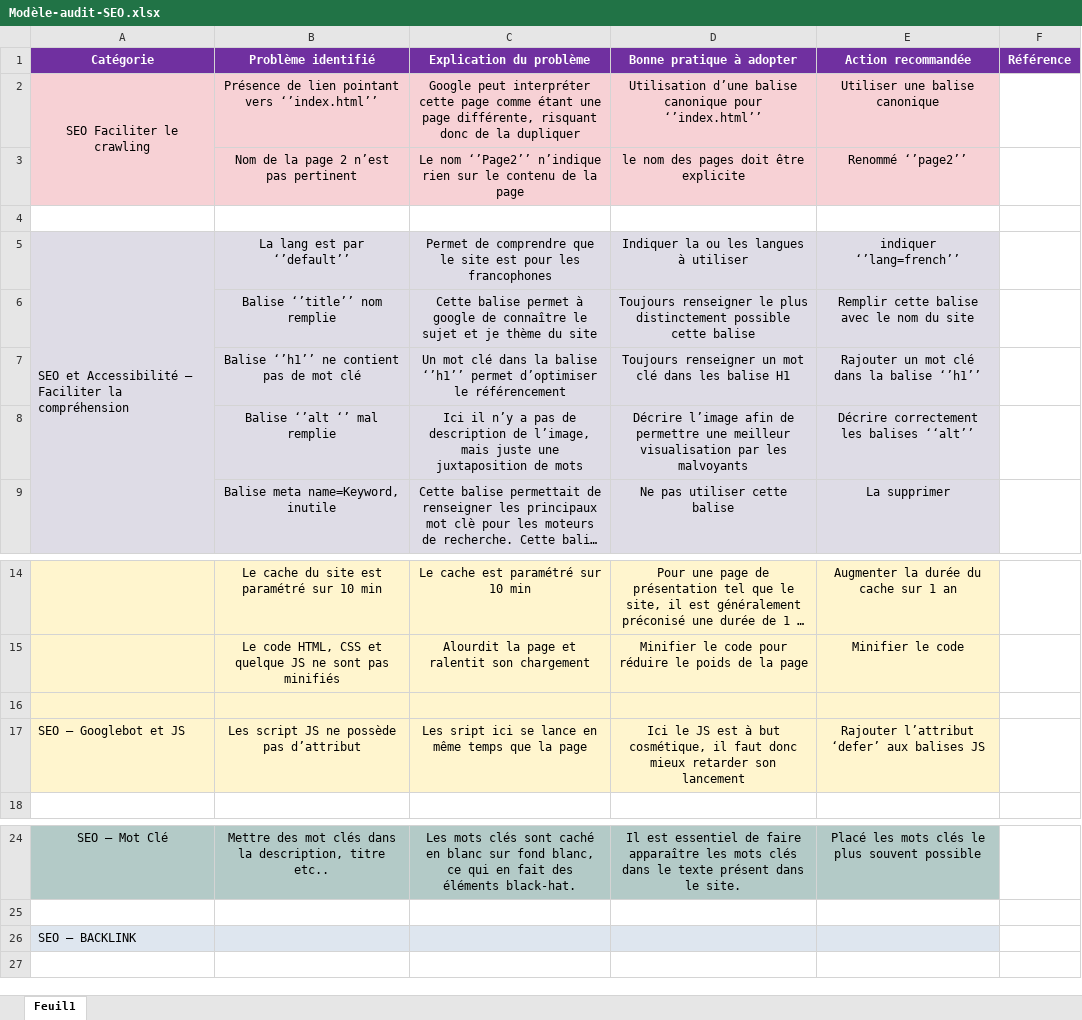
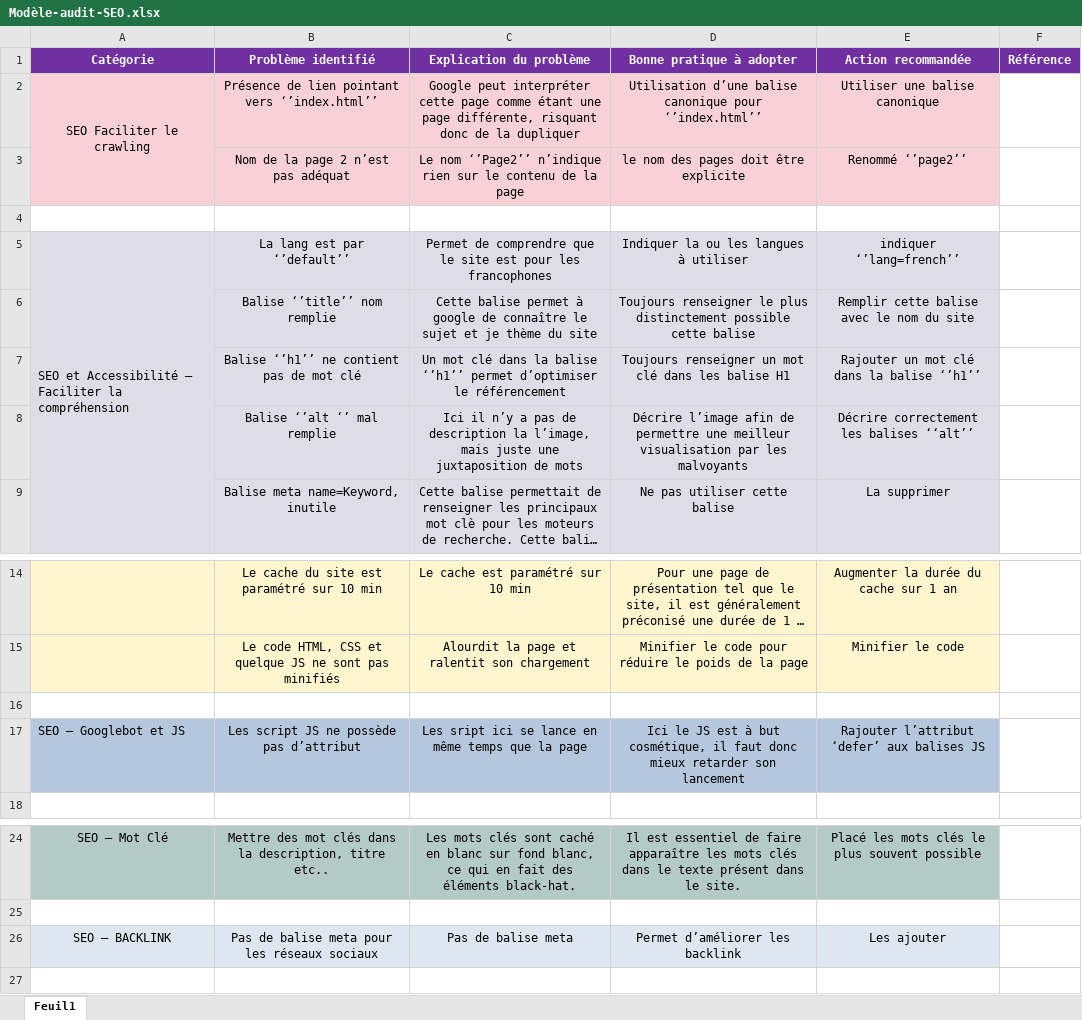
Before and after one commit to pigloo63/Projet4OPC, an Excel workbook: Modèle-audit-SEO.xlsx, sheet Feuil1, drawn as a sheet; only a part is shown, gaps mark what is left out; long unchanged cells end in …; values as stored, in another font and other column widths than the file's, no borders; removed rows and columns are numbered as before the commit, all else as after; the diff names each change by its address in the sheet, - before the commit and + after, or states it on an @@ line.

Commit message:
Audit et préconisation

```diff
--- a/Modèle-audit-SEO.xlsx (sheet Feuil1)
+++ b/Modèle-audit-SEO.xlsx (sheet Feuil1)
-B3 (Problème identifié): Nom de la page 2 n’est pas pertinent
+B3 (Problème identifié): Nom de la page 2 n’est pas adéquat
-C8 (Explication du problème): …de description de l’image, mais…
+C8 (Explication du problème): …de description la l’image, mais…
-A16:E16 fill: #FFF5CE
+A16:E16 fill: none
-A17:E17 fill: #FFF5CE
+A17:E17 fill: #B4C7DC
-row 26: SEO – BACKLINK
+row 26: SEO – BACKLINK | Pas de balise meta pour les réseaux sociaux | Pas de balise meta | Permet d’améliorer les backlink | Les ajouter
```
